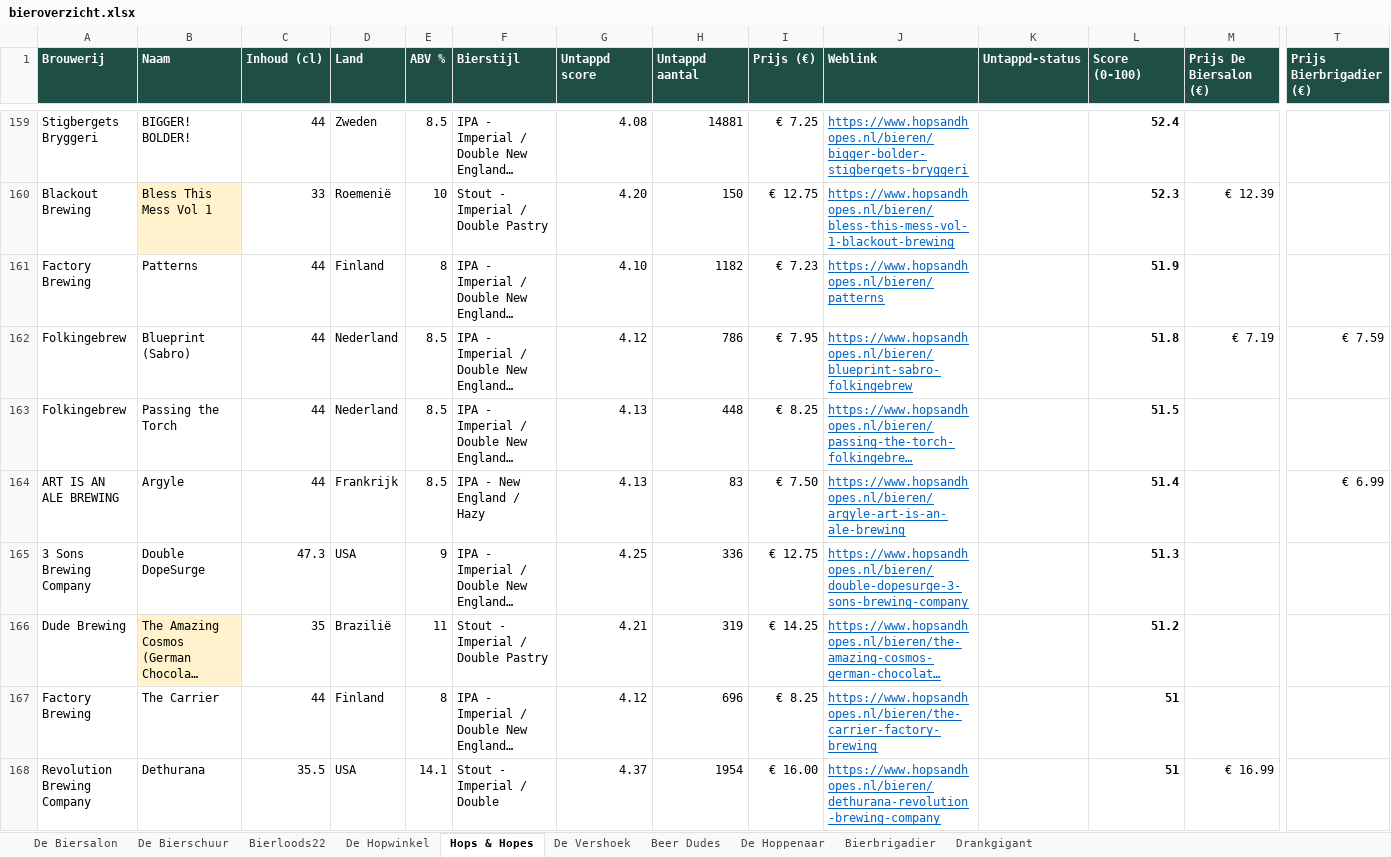
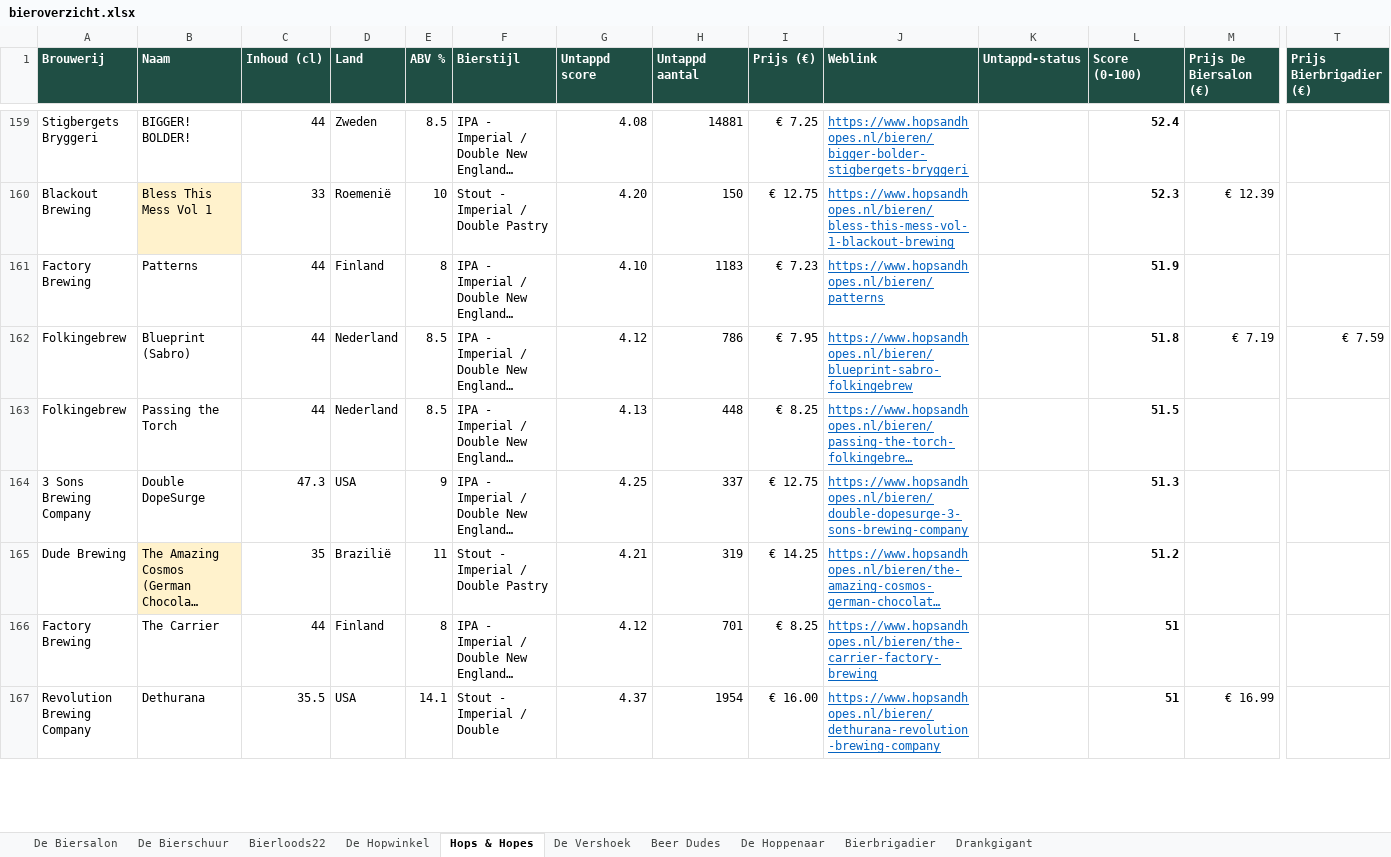
Before and after one commit to RdG-Bier/DeBierScraper, an Excel workbook: docs/bieroverzicht.xlsx, sheet Hops & Hopes, drawn as a sheet; only a part is shown, gaps mark what is left out; long unchanged cells end in …; values as stored, in another font and other column widths than the file's, no borders; conditional formats not drawn; removed rows and columns are numbered as before the commit, all else as after; rows hold the shown columns only; the diff covers the shown part only; the diff names each change by its address in the sheet, - before the commit and + after, or states it on an @@ line.

```diff
--- a/docs/bieroverzicht.xlsx (sheet Hops & Hopes)
+++ b/docs/bieroverzicht.xlsx (sheet Hops & Hopes)
-H161 (Untappd aantal): 1182
+H161 (Untappd aantal): 1183
-row 164: ART IS AN ALE BREWING | Argyle | 44 | Frankrijk | 8.5 | IPA - New England / Hazy | 4.13 | 83 | € 7.50 | https://www.hopsandhopes.nl/bieren/argyle-art-is-an-ale-brewing |  | 51.4 |  | € 6.99
-H164 (Untappd aantal): 336
+H164 (Untappd aantal): 337
-H166 (Untappd aantal): 696
+H166 (Untappd aantal): 701
```
Also changed, not shown: 10 added rows, 10 removed rows and 71 edited cells elsewhere in this sheet, sheet Bierbrigadier, sheet De Bierschuur, sheet De Vershoek, sheet De Biersalon, sheet Bierloods22, sheet De Hopwinkel, 3 more sheets, 35 other files.
